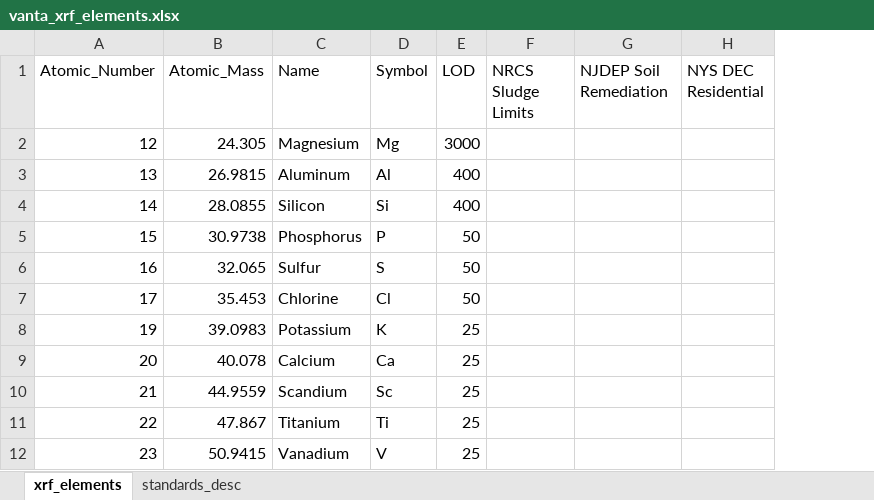
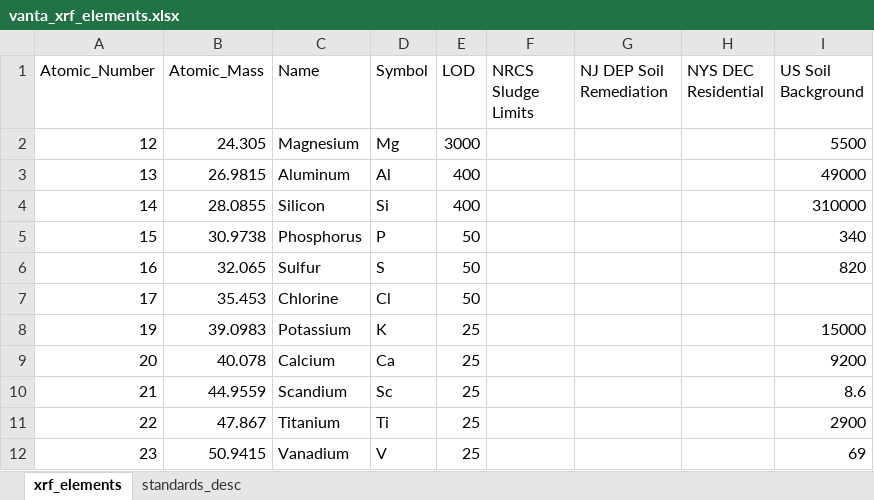
Before and after one commit to saraya209/TidyXRF, an Excel workbook: R/vanta_xrf_elements.xlsx, sheet xrf_elements, drawn as a sheet; only a part is shown; values as stored, in another font and other column widths than the file's, no borders; the diff names each change by its address in the sheet, - before the commit and + after, or states it on an @@ line.

```diff
--- a/R/vanta_xrf_elements.xlsx (sheet xrf_elements)
+++ b/R/vanta_xrf_elements.xlsx (sheet xrf_elements)
+column I (US Soil Background), rows 2-12: 5500 | 49000 | 310000 | 340 | 820 |  | 15000 | 9200 | 8.6 | 2900 | 69
-G1: NJDEP Soil Remediation
+G1: NJ DEP Soil Remediation
```
Also changed, not shown: sheet standards_desc, 6 other files.
